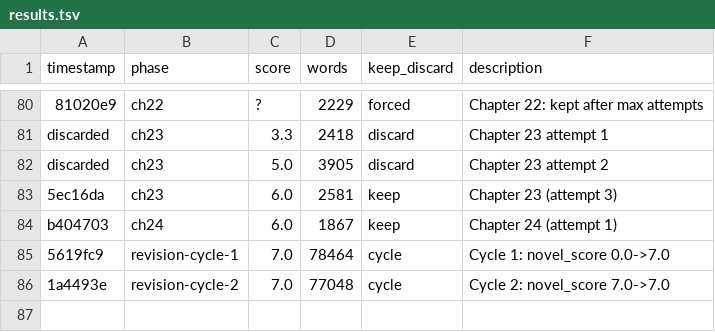
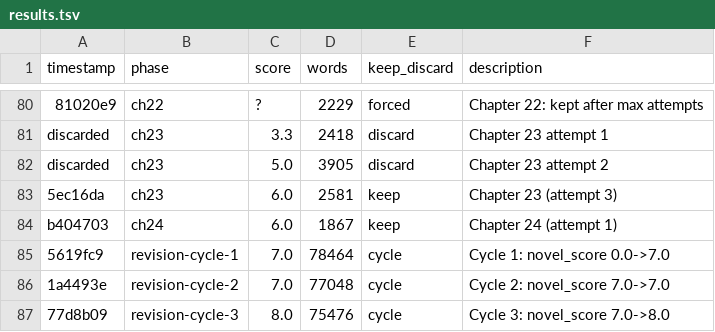
Before and after one commit to aleemerich/autobook, a TSV file: results.tsv, drawn as a sheet; only a part is shown, gaps mark what is left out.

```diff
--- a/results.tsv
+++ b/results.tsv
@@ -86 +86,2 @@ b404703	ch24	6.0	1867	keep	Chapter 24 (attempt 1)
 1a4493e	revision-cycle-2	7.0	77048	cycle	Cycle 2: novel_score 7.0->7.0
+77d8b09	revision-cycle-3	8.0	75476	cycle	Cycle 3: novel_score 7.0->8.0
```
Also changed, not shown: 7 other files.
